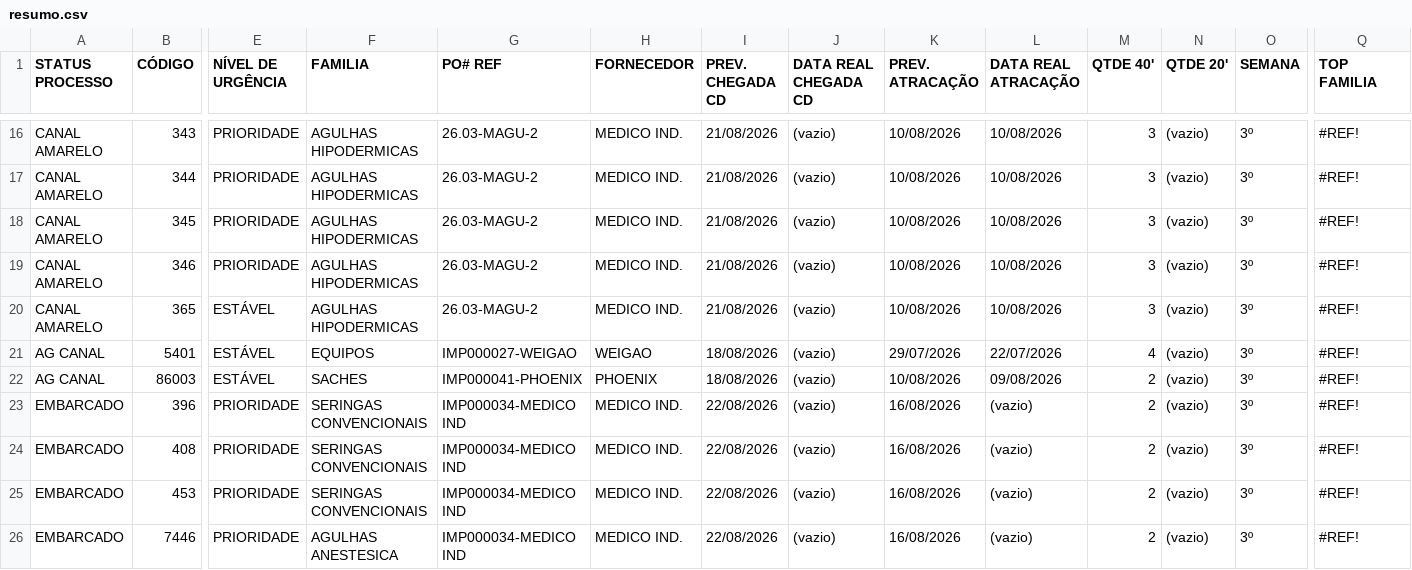
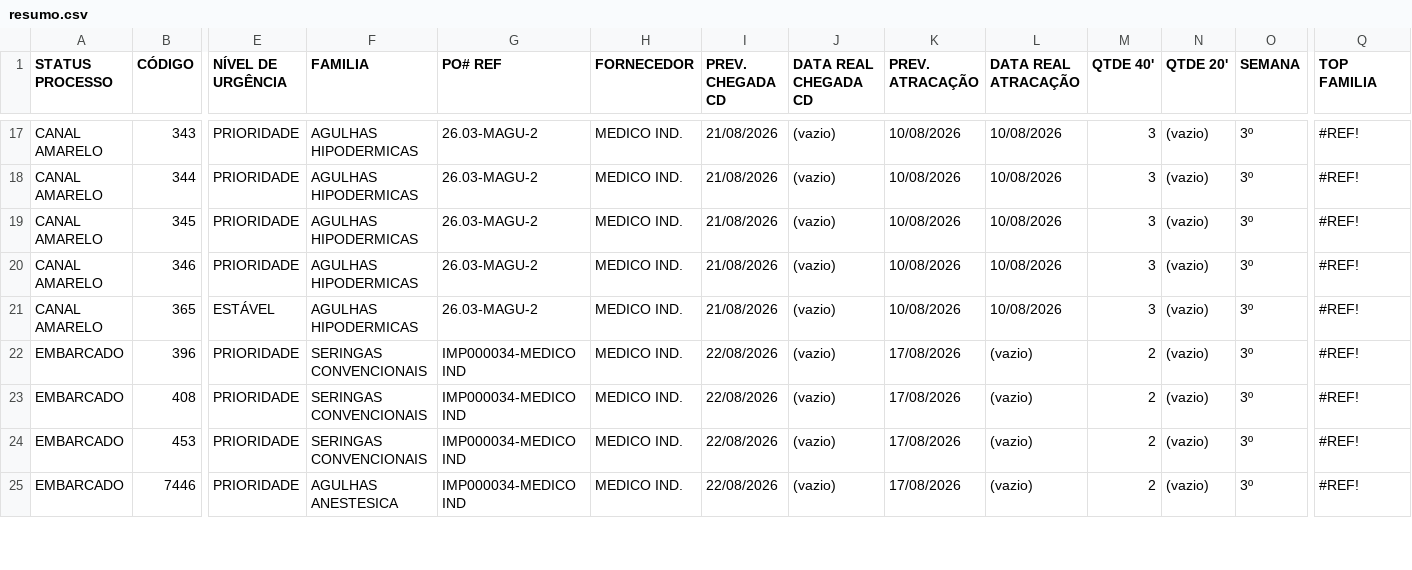
Before and after one commit to FelipeFreitasLabor/FUP-IMPORTA-O, a CSV file: resumo.csv, drawn as a sheet; only a part is shown, gaps mark what is left out; removed rows and columns are numbered as before the commit, all else as after; rows hold the shown columns only; the diff covers the shown part only; the diff names each change by its address in the sheet, - before the commit and + after, or states it on an @@ line.

```diff
--- a/resumo.csv
+++ b/resumo.csv
-row 21: AG CANAL | 5401 | ESTÁVEL | EQUIPOS | IMP000027-WEIGAO | WEIGAO | 18/08/2026 | (vazio) | 29/07/2026 | 22/07/2026 | 4 | (vazio) | 3º | #REF!
-row 22: AG CANAL | 86003 | ESTÁVEL | SACHES | IMP000041-PHOENIX | PHOENIX | 18/08/2026 | (vazio) | 10/08/2026 | 09/08/2026 | 2 | (vazio) | 3º | #REF!
-K22:K25 (PREV. ATRACAÇÃO): 16/08/2026
+K22:K25 (PREV. ATRACAÇÃO): 17/08/2026
```
Also changed, not shown: 1 added row and 24 edited cells elsewhere in this file, container.csv, resumo_nacional.csv.
